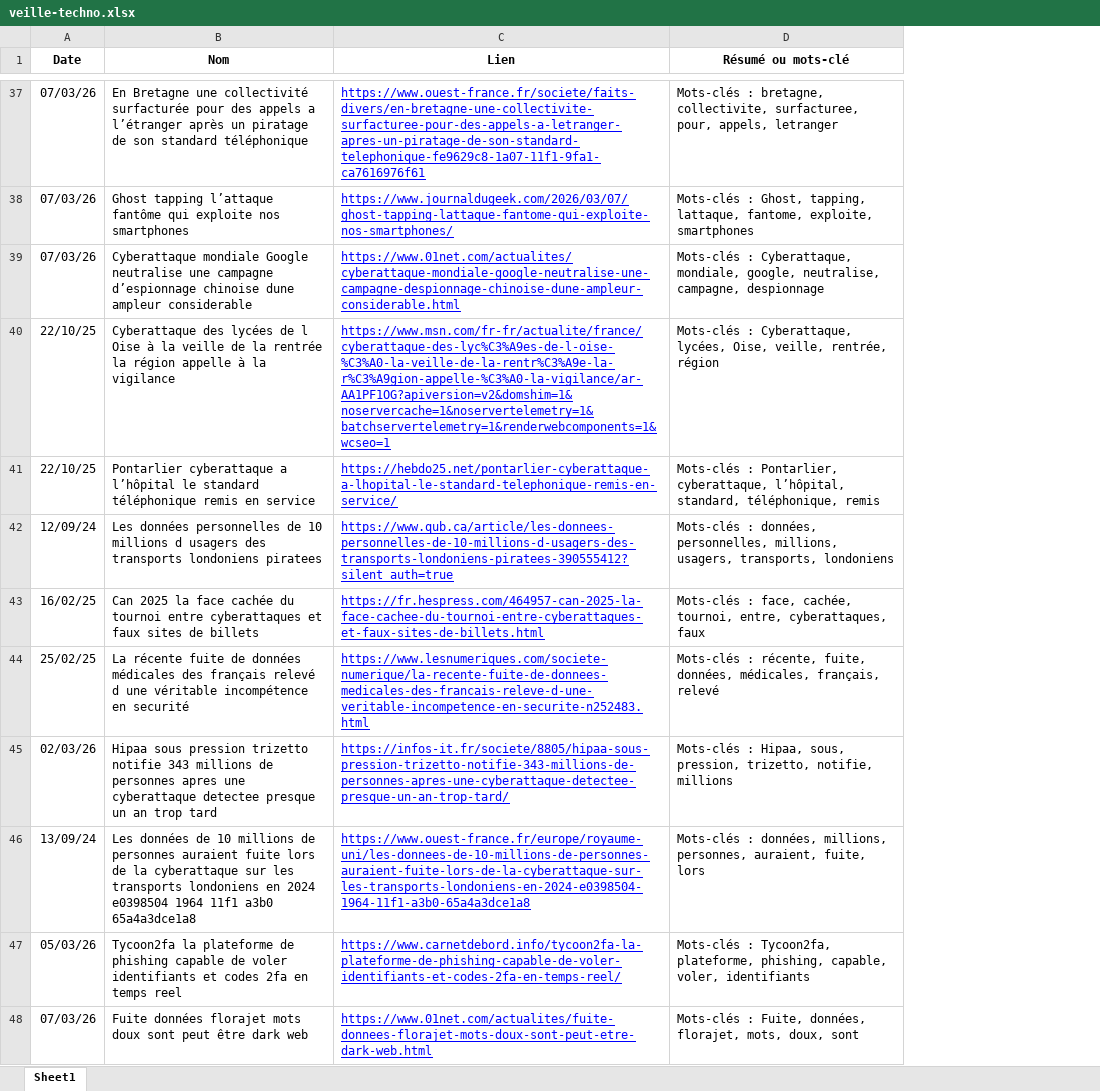
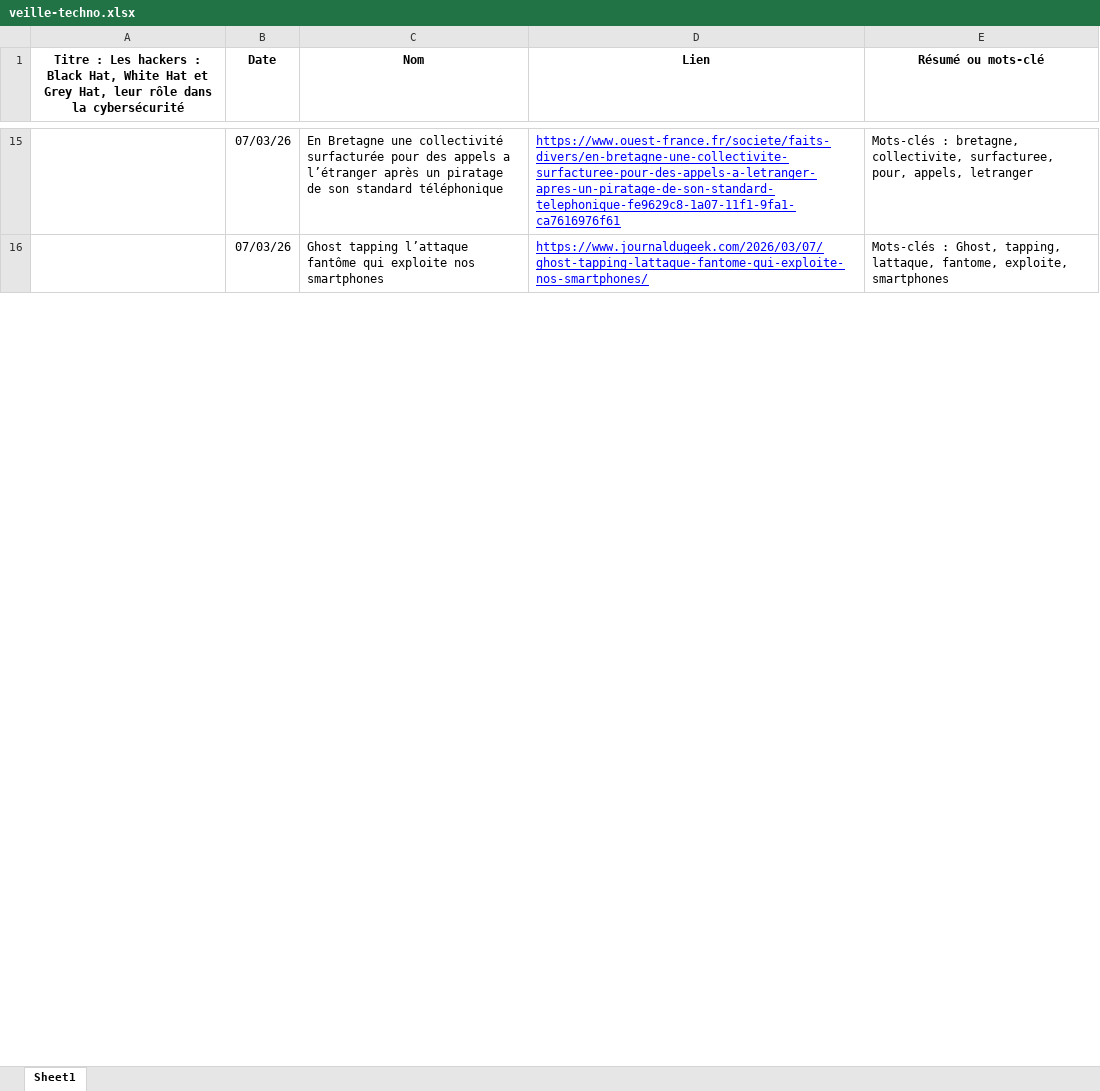
Before and after one commit to Frames5/Portfolio, an Excel workbook: veille-techno.xlsx, sheet Sheet1, drawn as a sheet; only a part is shown, gaps mark what is left out; values as stored, in another font and other column widths than the file's, no borders; removed rows and columns are numbered as before the commit, all else as after; the diff covers the shown part only; the diff names each change by its address in the sheet, - before the commit and + after, or states it on an @@ line.

```diff
--- a/veille-techno.xlsx (sheet Sheet1)
+++ b/veille-techno.xlsx (sheet Sheet1)
+column A, row 1: Titre : Les hackers : Black Hat, White Hat et Grey Hat, leur rôle dans la cybersécurité
-row 39: 07/03/26 | Cyberattaque mondiale Google neutralise une campagne d’espionnage chinoise dune ampleur considerable | https://www.01net.com/actualites/cyberattaque-mondiale-google-neutralise-une-campagne-despionnage-chinoise-dune-ampleur-considerable.html | Mots-clés : Cyberattaque, mondiale, google, neutralise, campagne, despionnage
-row 40: 22/10/25 | Cyberattaque des lycées de l Oise à la veille de la rentrée la région appelle à la vigilance | https://www.msn.com/fr-fr/actualite/france/cyberattaque-des-lyc%C3%A9es-de-l-oise-%C3%A0-la-veille-de-la-rentr%C3%A9e-la-r%C3%A9gion-appelle-%C3%A0-la-vigilance/ar-AA1PF1OG?apiversion=v2&domshim=1&noservercache=1&noservertelemetry=1&batchservertelemetry=1&renderwebcomponents=1&wcseo=1 | Mots-clés : Cyberattaque, lycées, Oise, veille, rentrée, région
-row 41: 22/10/25 | Pontarlier cyberattaque a l’hôpital le standard téléphonique remis en service | https://hebdo25.net/pontarlier-cyberattaque-a-lhopital-le-standard-telephonique-remis-en-service/ | Mots-clés : Pontarlier, cyberattaque, l’hôpital, standard, téléphonique, remis
-row 42: 12/09/24 | Les données personnelles de 10 millions d usagers des transports londoniens piratees | https://www.qub.ca/article/les-donnees-personnelles-de-10-millions-d-usagers-des-transports-londoniens-piratees-390555412?silent_auth=true | Mots-clés : données, personnelles, millions, usagers, transports, londoniens
-row 43: 16/02/25 | Can 2025 la face cachée du tournoi entre cyberattaques et faux sites de billets | https://fr.hespress.com/464957-can-2025-la-face-cachee-du-tournoi-entre-cyberattaques-et-faux-sites-de-billets.html | Mots-clés : face, cachée, tournoi, entre, cyberattaques, faux
-row 44: 25/02/25 | La récente fuite de données médicales des français relevé d une véritable incompétence en securité | https://www.lesnumeriques.com/societe-numerique/la-recente-fuite-de-donnees-medicales-des-francais-releve-d-une-veritable-incompetence-en-securite-n252483.html | Mots-clés : récente, fuite, données, médicales, français, relevé
-row 45: 02/03/26 | Hipaa sous pression trizetto notifie 343 millions de personnes apres une cyberattaque detectee presque un an trop tard | https://infos-it.fr/societe/8805/hipaa-sous-pression-trizetto-notifie-343-millions-de-personnes-apres-une-cyberattaque-detectee-presque-un-an-trop-tard/ | Mots-clés : Hipaa, sous, pression, trizetto, notifie, millions
-row 46: 13/09/24 | Les données de 10 millions de personnes auraient fuite lors de la cyberattaque sur les transports londoniens en 2024 e0398504 1964 11f1 a3b0 65a4a3dce1a8 | https://www.ouest-france.fr/europe/royaume-uni/les-donnees-de-10-millions-de-personnes-auraient-fuite-lors-de-la-cyberattaque-sur-les-transports-londoniens-en-2024-e0398504-1964-11f1-a3b0-65a4a3dce1a8 | Mots-clés : données, millions, personnes, auraient, fuite, lors
-row 47: 05/03/26 | Tycoon2fa la plateforme de phishing capable de voler identifiants et codes 2fa en temps reel | https://www.carnetdebord.info/tycoon2fa-la-plateforme-de-phishing-capable-de-voler-identifiants-et-codes-2fa-en-temps-reel/ | Mots-clés : Tycoon2fa, plateforme, phishing, capable, voler, identifiants
-row 48: 07/03/26 | Fuite données florajet mots doux sont peut être dark web | https://www.01net.com/actualites/fuite-donnees-florajet-mots-doux-sont-peut-etre-dark-web.html | Mots-clés : Fuite, données, florajet, mots, doux, sont
```
Also changed, not shown: 1 added row, 48 removed rows and 13 edited cells elsewhere in this sheet, tableau-synthese.xlsx, 3 other files.
